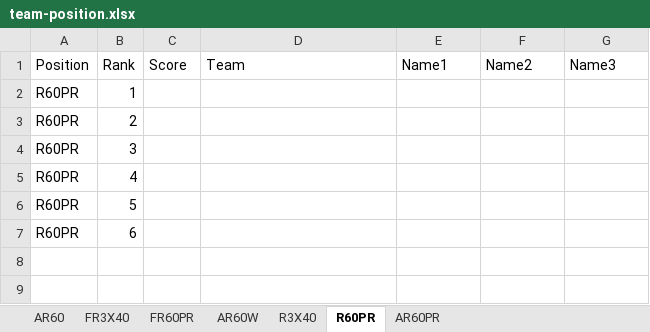
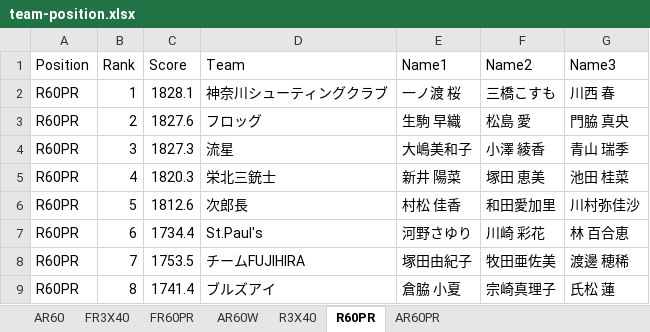
Before and after one commit to s-ariga/clubCertificateTemplate, an Excel workbook: results/team-position.xlsx, sheet R60PR, drawn as a sheet; values as stored, in another font and other column widths than the file's, no borders; the diff names each change by its address in the sheet, - before the commit and + after, or states it on an @@ line.

```diff
--- a/results/team-position.xlsx (sheet R60PR)
+++ b/results/team-position.xlsx (sheet R60PR)
-C2 (Score): (empty)
+C2 (Score): 1828.1
-D2 (Team): (empty)
+D2 (Team): 神奈川シューティングクラブ
-E2 (Name1): (empty)
+E2 (Name1): 一ノ渡 桜
-F2 (Name2): (empty)
+F2 (Name2): 三橋こすも
-G2 (Name3): (empty)
+G2 (Name3): 川西 春
-C3 (Score): (empty)
+C3 (Score): 1827.6
-D3 (Team): (empty)
+D3 (Team): フロッグ
-E3 (Name1): (empty)
+E3 (Name1): 生駒 早織
-F3 (Name2): (empty)
+F3 (Name2): 松島 愛
-G3 (Name3): (empty)
+G3 (Name3): 門脇 真央
-C4 (Score): (empty)
+C4 (Score): 1827.3
-D4 (Team): (empty)
+D4 (Team): 流星
-E4 (Name1): (empty)
+E4 (Name1): 大嶋美和子
-F4 (Name2): (empty)
+F4 (Name2): 小澤 綾香
-G4 (Name3): (empty)
+G4 (Name3): 青山 瑞季
-C5 (Score): (empty)
+C5 (Score): 1820.3
-D5 (Team): (empty)
+D5 (Team): 栄北三銃士
-E5 (Name1): (empty)
+E5 (Name1): 新井 陽菜
-F5 (Name2): (empty)
+F5 (Name2): 塚田 恵美
-G5 (Name3): (empty)
+G5 (Name3): 池田 桂菜
-C6 (Score): (empty)
+C6 (Score): 1812.6
-D6 (Team): (empty)
+D6 (Team): 次郎長
-E6 (Name1): (empty)
+E6 (Name1): 村松 佳香
-F6 (Name2): (empty)
+F6 (Name2): 和田愛加里
-G6 (Name3): (empty)
+G6 (Name3): 川村弥佳沙
-C7 (Score): (empty)
+C7 (Score): 1734.4
-D7 (Team): (empty)
+D7 (Team): St.Paul's
-E7 (Name1): (empty)
+E7 (Name1): 河野さゆり
-F7 (Name2): (empty)
+F7 (Name2): 川崎 彩花
-G7 (Name3): (empty)
+G7 (Name3): 林 百合恵
+row 8: R60PR | 7 | 1753.5 | チームFUJIHIRA | 塚田由紀子 | 牧田亜佐美 | 渡邊 穂稀
+row 9: R60PR | 8 | 1741.4 | ブルズアイ | 倉脇 小夏 | 宗崎真理子 | 氏松 蓮
```
Also changed, not shown: sheet FR60PR, sheet AR60W, sheet FR3X40, sheet AR60PR, sheet R3X40, sheet AR60, results/individual.xlsx, results/team_combi.xlsx, 5 other files.
